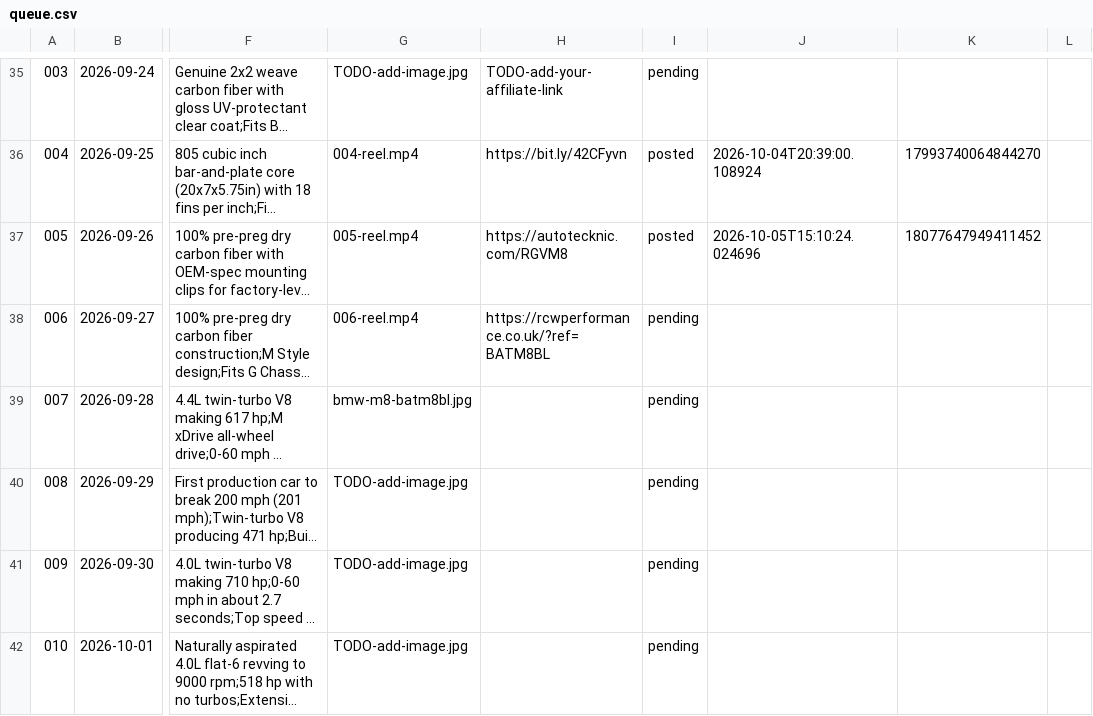
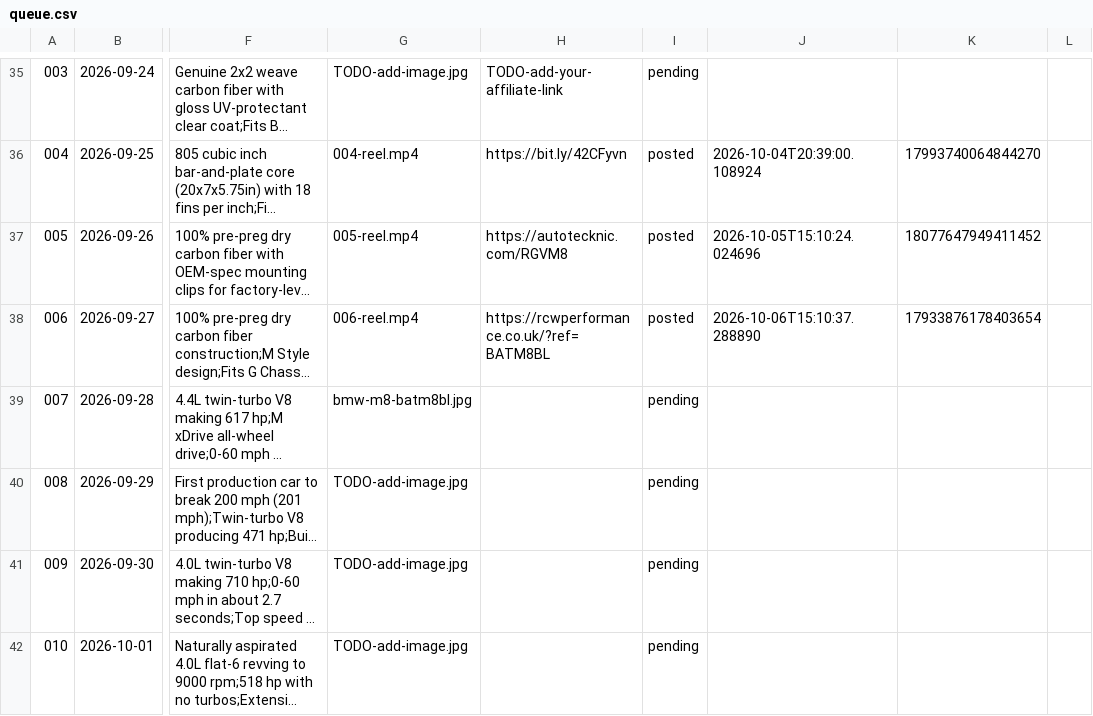
Before and after one commit to apasil03/rgvm8, a CSV file: content/queue.csv, drawn as a sheet; only a part is shown, gaps mark what is left out; long unchanged cells end in …; the diff names each change by its address in the sheet, - before the commit and + after, or states it on an @@ line.

```diff
--- a/content/queue.csv
+++ b/content/queue.csv
-I38: pending
+I38: posted
-J38: (empty)
+J38: 2026-10-06T15:10:37.288890
-K38: (empty)
+K38: 17933876178403654
```
